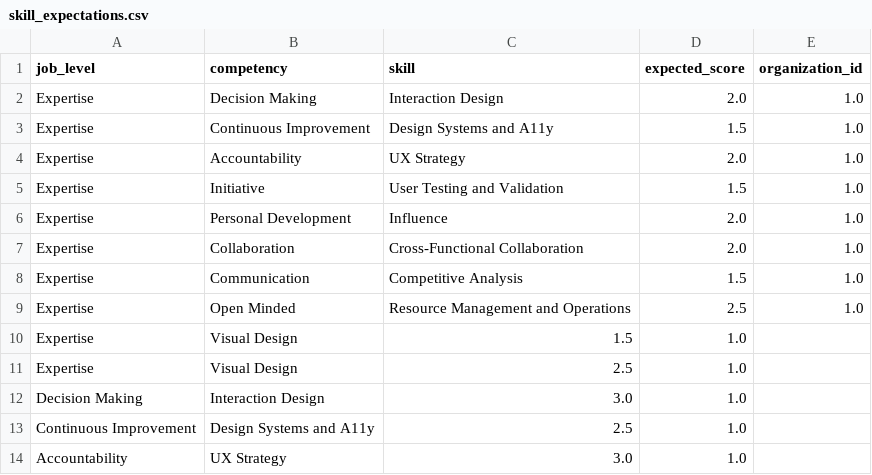
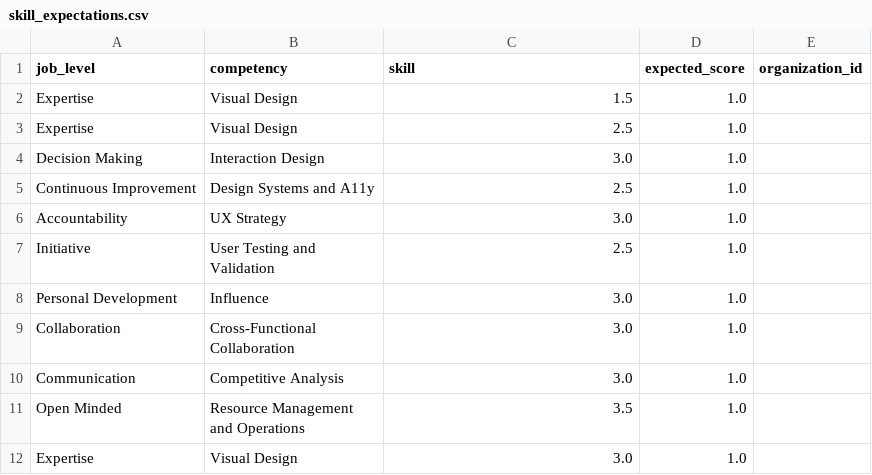
Before and after one commit to brnduarte/skillmatrix, a CSV file: skill_expectations.csv, drawn as a sheet; only a part is shown; the shorter side is filled out with more unchanged rows.

```diff
--- a/skill_expectations.csv
+++ b/skill_expectations.csv
@@ -1,10 +1,2 @@
 job_level,competency,skill,expected_score,organization_id
-Expertise,Decision Making,Interaction Design,2.0,1.0
-Expertise,Continuous Improvement,Design Systems and A11y,1.5,1.0
-Expertise,Accountability,UX Strategy,2.0,1.0
-Expertise,Initiative,User Testing and Validation,1.5,1.0
-Expertise,Personal Development,Influence,2.0,1.0
-Expertise,Collaboration,Cross-Functional Collaboration,2.0,1.0
-Expertise,Communication,Competitive Analysis,1.5,1.0
-Expertise,Open Minded,Resource Management and Operations,2.5,1.0
 Expertise,Visual Design,1.5,1.0,
```
Also changed, not shown: employees.csv, 7 other files.
